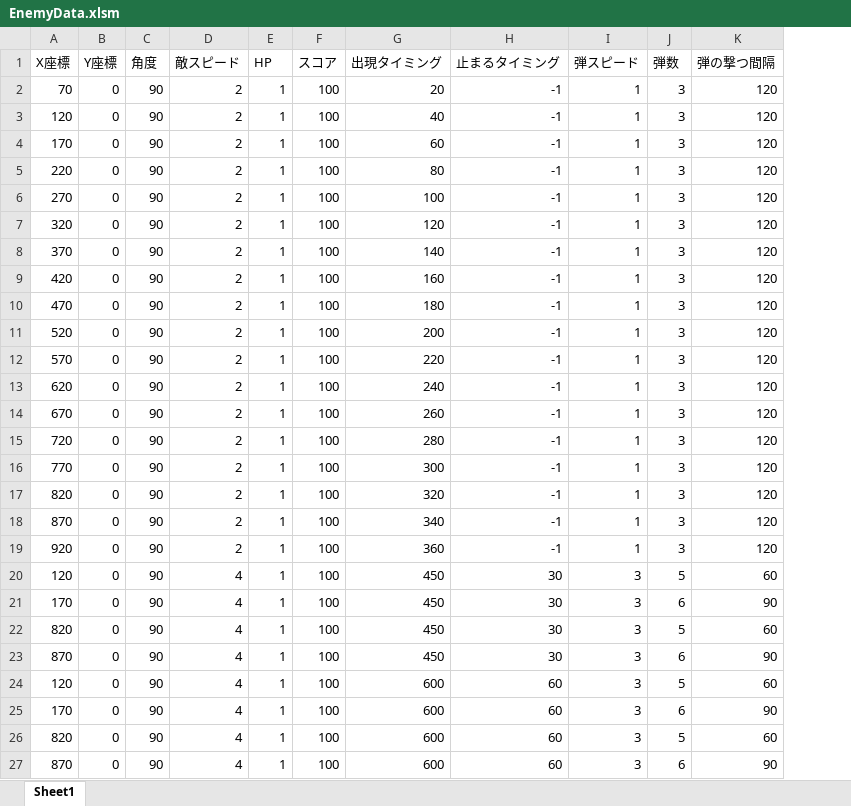
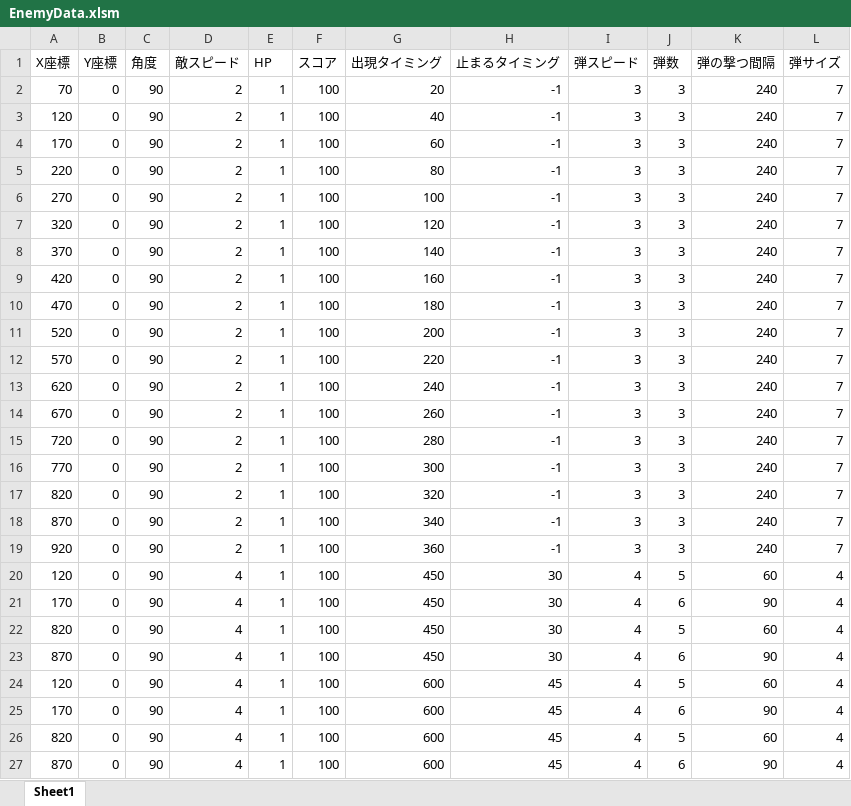
Before and after one commit to Matsuda-Syoma/ShootingGame, an Excel workbook: ShootingGame/Resources/EnemyData.xlsm, sheet Sheet1, drawn as a sheet; values as stored, in another font and other column widths than the file's, no borders; the diff names each change by its address in the sheet, - before the commit and + after, or states it on an @@ line.

```diff
--- a/ShootingGame/Resources/EnemyData.xlsm (sheet Sheet1)
+++ b/ShootingGame/Resources/EnemyData.xlsm (sheet Sheet1)
+column L (弾サイズ), rows 2-27: 7 | 7 | 7 | 7 | 7 | 7 | 7 | 7 | 7 | 7 | 7 | 7 | 7 | 7 | 7 | 7 | 7 | 7 | 4 | 4 | 4 | 4 | 4 | 4 | 4 | 4
-I2:I19 (弾スピード): 1
+I2:I19 (弾スピード): 3
-K2:K19 (弾の撃つ間隔): 120
+K2:K19 (弾の撃つ間隔): 240
-I20:I27 (弾スピード): 3
+I20:I27 (弾スピード): 4
-H24:H27 (止まるタイミング): 60
+H24:H27 (止まるタイミング): 45
```
Also changed, not shown: 15 other files.
